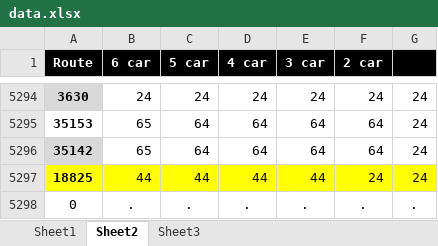
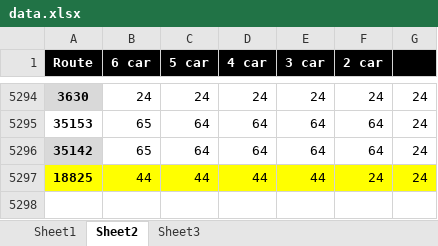
Before and after one commit to usif91/route-dashboard, an Excel workbook: data.xlsx, sheet Sheet2, drawn as a sheet; only a part is shown, gaps mark what is left out; values as stored, in another font and other column widths than the file's, no borders; the diff names each change by its address in the sheet, - before the commit and + after, or states it on an @@ line.

Commit message:
Add files via upload

```diff
--- a/data.xlsx (sheet Sheet2)
+++ b/data.xlsx (sheet Sheet2)
-row 5298: 0 | . | . | . | . | . | .
```
